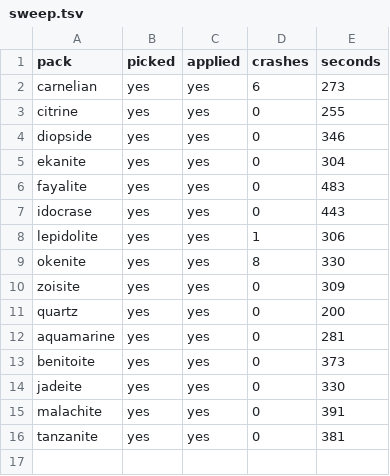
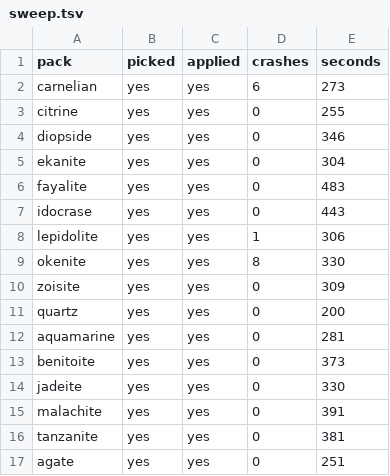
Before and after one commit to Bingblop/hexnext-device-lab, a TSV file: results/lab-048/sweep.tsv, drawn as a sheet; the diff names each change by its address in the sheet, - before the commit and + after, or states it on an @@ line.

Commit message:
Sweep lab-048: agate (16/50)

```diff
--- a/results/lab-048/sweep.tsv
+++ b/results/lab-048/sweep.tsv
+row 17: agate | yes | yes | 0 | 251
```
Also changed, not shown: 30 other files.
